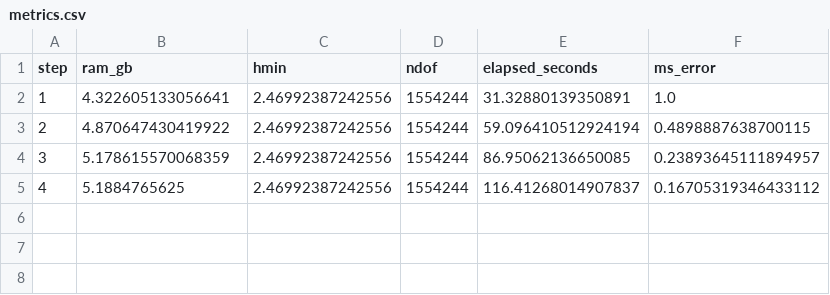
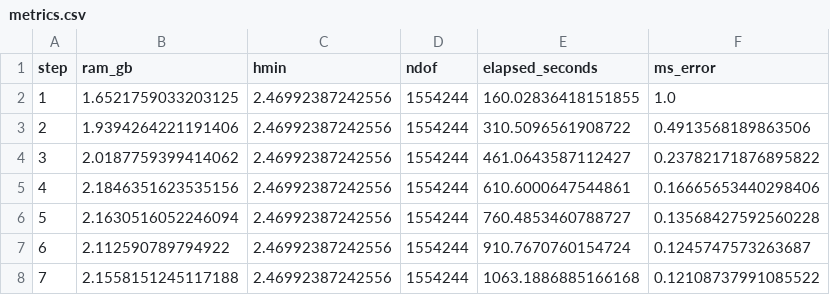
Before and after one commit to iitrabhi/adaptive-phase-field-fracture, a CSV file: examples/4.1.accuracy/output/01/metrics.csv, drawn as a sheet.

```diff
--- a/examples/4.1.accuracy/output/01/metrics.csv
+++ b/examples/4.1.accuracy/output/01/metrics.csv
@@ -1,5 +1,8 @@
 step,ram_gb,hmin,ndof,elapsed_seconds,ms_error
-1,4.322605133056641,2.46992387242556,1554244,31.32880139350891,1.0
-2,4.870647430419922,2.46992387242556,1554244,59.096410512924194,0.4898887638700115
-3,5.178615570068359,2.46992387242556,1554244,86.95062136650085,0.23893645111894957
-4,5.1884765625,2.46992387242556,1554244,116.41268014907837,0.16705319346433112
+1,1.6521759033203125,2.46992387242556,1554244,160.02836418151855,1.0
+2,1.9394264221191406,2.46992387242556,1554244,310.5096561908722,0.4913568189863506
+3,2.0187759399414062,2.46992387242556,1554244,461.0643587112427,0.23782171876895822
+4,2.1846351623535156,2.46992387242556,1554244,610.6000647544861,0.16665653440298406
+5,2.1630516052246094,2.46992387242556,1554244,760.4853460788727,0.13568427592560228
+6,2.112590789794922,2.46992387242556,1554244,910.7670760154724,0.1245747573263687
+7,2.1558151245117188,2.46992387242556,1554244,1063.1886885166168,0.12108737991085522
```
Also changed, not shown: examples/4.2.sensitivity/output/01/metrics.csv, 9 other files.
